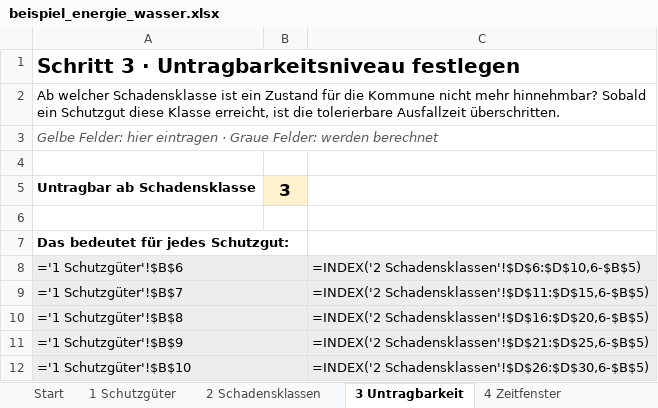
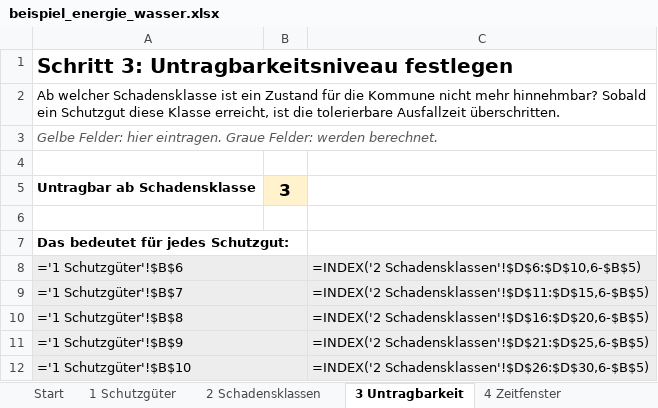
Before and after one commit to 2708Tom/KRITIS-Zeitkritikalitaet, an Excel workbook: beispiel/beispiel_energie_wasser.xlsx, sheet 3 Untragbarkeit, drawn as a sheet; values as stored, in another font and other column widths than the file's, no borders; formulas without a stored value are shown as written; the diff names each change by its address in the sheet, - before the commit and + after, or states it on an @@ line.

```diff
--- a/beispiel/beispiel_energie_wasser.xlsx (sheet 3 Untragbarkeit)
+++ b/beispiel/beispiel_energie_wasser.xlsx (sheet 3 Untragbarkeit)
-A1: Schritt 3 · Untragbarkeitsniveau festlegen
+A1: Schritt 3: Untragbarkeitsniveau festlegen
+A2:C2 merged
-A3: …Felder: hier eintragen · Graue Felder: werden berechnet
+A3: …Felder: hier eintragen. Graue Felder: werden berechnet.
```
Also changed, not shown: sheet 6 Ergebnis, sheet 4 Zeitfenster, sheet 1 Schutzgüter, sheet 2 Schadensklassen, sheet 5 Bewertung, sheet Start, werkzeug/bia_zeitkritikalitaet.xlsx, 6 other files.
